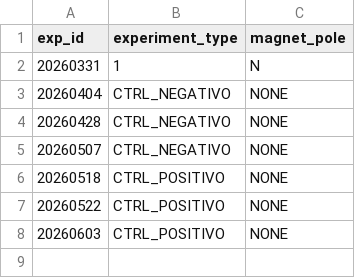
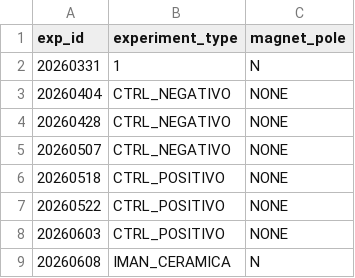
Before and after one commit to KierPrev/Magseed, a CSV file: data/experiments_metadata.csv, drawn as a sheet.

```diff
--- a/data/experiments_metadata.csv
+++ b/data/experiments_metadata.csv
@@ -8 +8,2 @@ exp_id,experiment_type,magnet_pole
 20260603,CTRL_POSITIVO,NONE
+20260608,IMAN_CERAMICA,N
```
Also changed, not shown: 3 other files.
